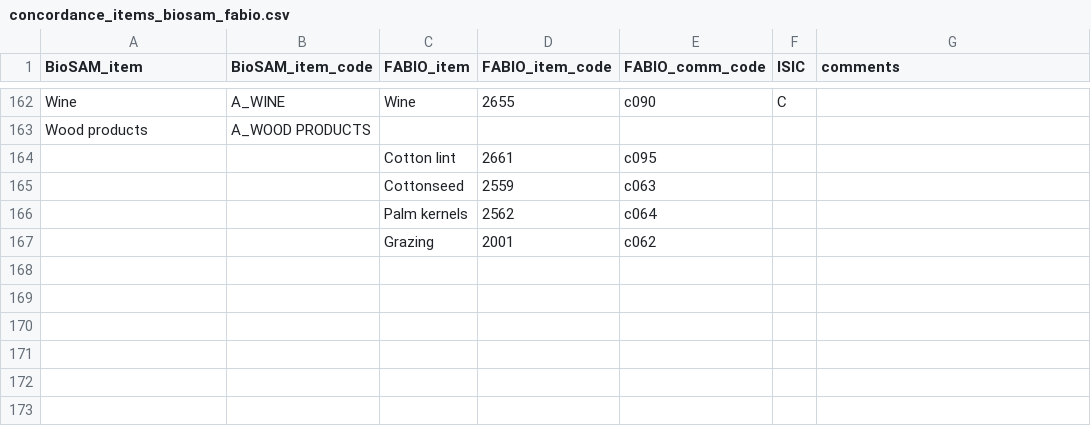
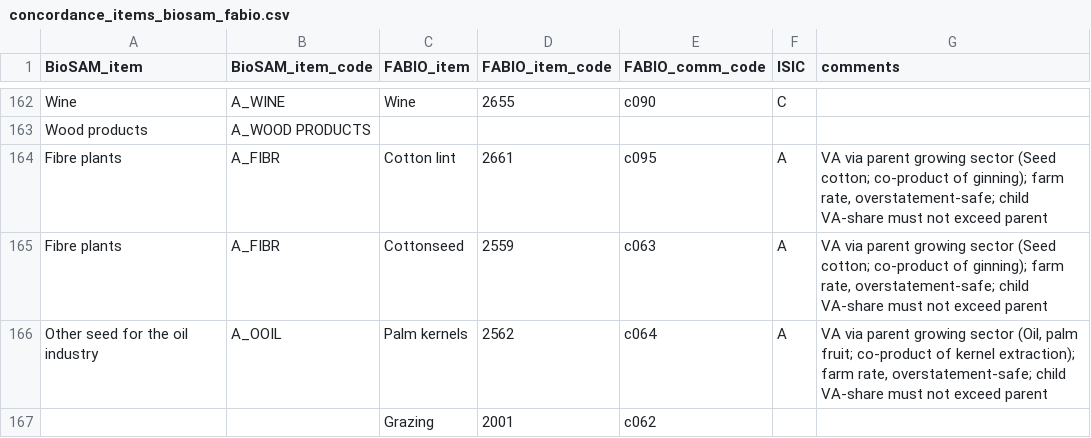
Before and after one commit to cocovttr/FABIO_v2_value_added_validation, a CSV file: input/concordances/concordance_items_biosam_fabio.csv, drawn as a sheet; only a part is shown, gaps mark what is left out.

```diff
--- a/input/concordances/concordance_items_biosam_fabio.csv
+++ b/input/concordances/concordance_items_biosam_fabio.csv
@@ -163,5 +163,5 @@
 "Wood products","A_WOOD PRODUCTS",,,,,
-,,"Cotton lint",2661,"c095",,
-,,"Cottonseed",2559,"c063",,
-,,"Palm kernels",2562,"c064",,
+"Fibre plants","A_FIBR","Cotton lint",2661,"c095","A","VA via parent growing sector (Seed cotton; co-product of ginning); farm rate, overstatement-safe; child VA-share must not exceed parent"
+"Fibre plants","A_FIBR","Cottonseed",2559,"c063","A","VA via parent growing sector (Seed cotton; co-product of ginning); farm rate, overstatement-safe; child VA-share must not exceed parent"
+"Other seed for the oil industry","A_OOIL","Palm kernels",2562,"c064","A","VA via parent growing sector (Oil, palm fruit; co-product of kernel extraction); farm rate, overstatement-safe; child VA-share must not exceed parent"
 ,,"Grazing",2001,"c062",,
```
Also changed, not shown: input/concordances/concordance_items_japan_iot2011_fabio.csv, input/concordances/concordance_items_japan_iot2015_fabio.csv, 2 other files.
